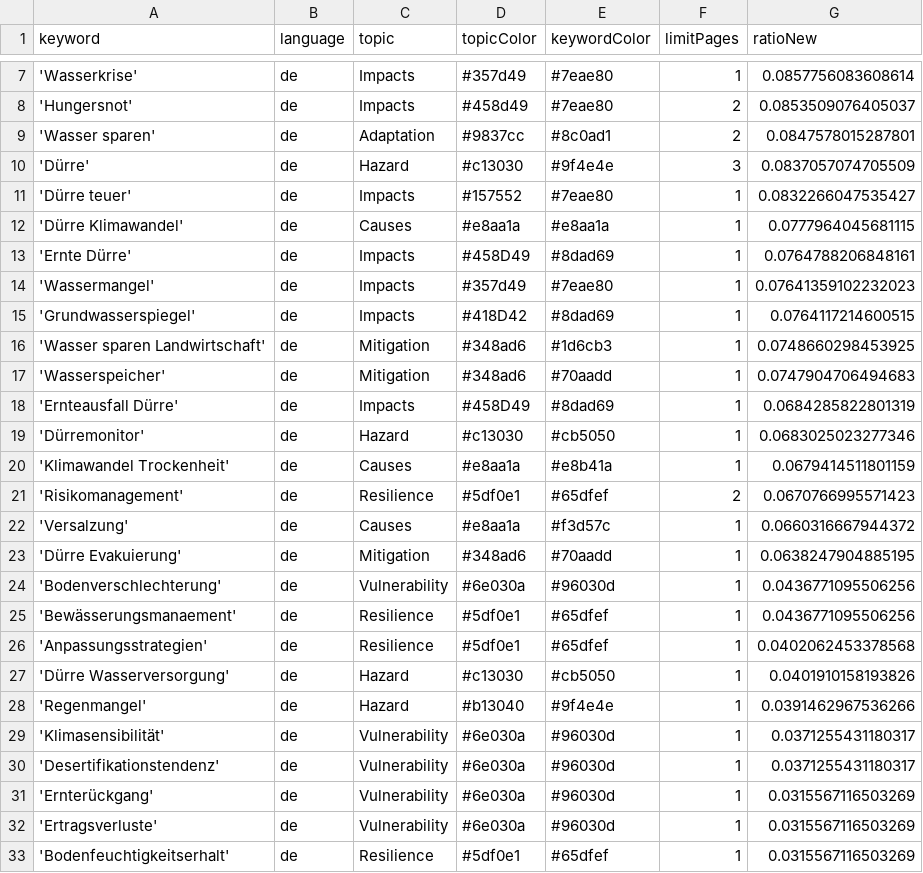
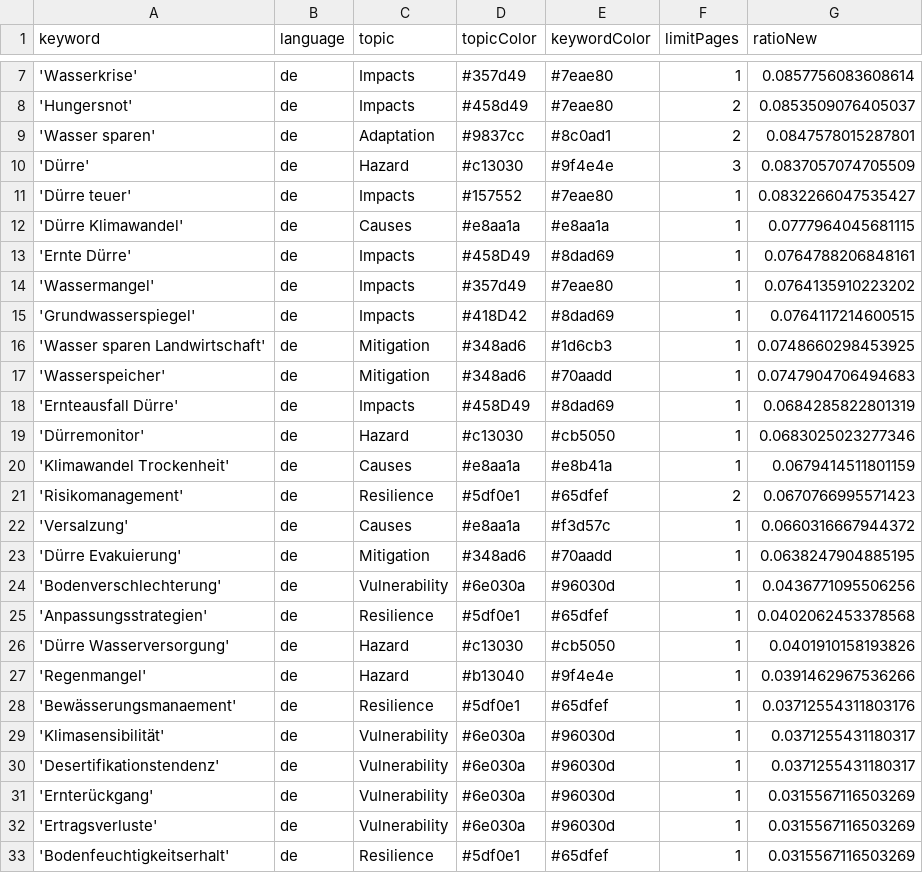
Before and after one commit to sonjanews/DroughtIsComing, a CSV file: keywords.csv, drawn as a sheet; only a part is shown, gaps mark what is left out.

Commit message:
Commit from GitHub Actions (harvest:0.0)

```diff
--- a/keywords.csv
+++ b/keywords.csv
@@ -13,3 +13,3 @@ keyword,language,topic,topicColor,keywordColor,limitPages,ratioNew
 'Ernte Dürre',de,Impacts,#458D49,#8dad69,1,0.0764788206848161
-'Wassermangel',de,Impacts,#357d49,#7eae80,1,0.07641359102232023
+'Wassermangel',de,Impacts,#357d49,#7eae80,1,0.0764135910223202
 'Grundwasserspiegel',de,Impacts,#418D42,#8dad69,1,0.0764117214600515
@@ -24,3 +24,2 @@ keyword,language,topic,topicColor,keywordColor,limitPages,ratioNew
 'Bodenverschlechterung',de,Vulnerability, #6e030a, #96030d,1,0.0436771095506256
-'Bewässerungsmanaement',de,Resilience, #5df0e1, #65dfef,1,0.0436771095506256
 'Anpassungsstrategien',de,Resilience, #5df0e1, #65dfef,1,0.0402062453378568
@@ -28,2 +27,3 @@ keyword,language,topic,topicColor,keywordColor,limitPages,ratioNew
 'Regenmangel',de,Hazard,#b13040,#9f4e4e,1,0.0391462967536266
+'Bewässerungsmanaement',de,Resilience, #5df0e1, #65dfef,1,0.03712554311803176
 'Klimasensibilität',de,Vulnerability, #6e030a, #96030d,1,0.0371255431180317
```
